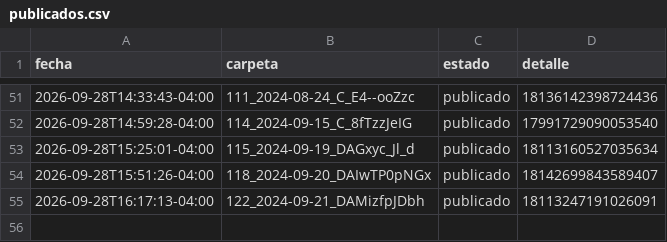
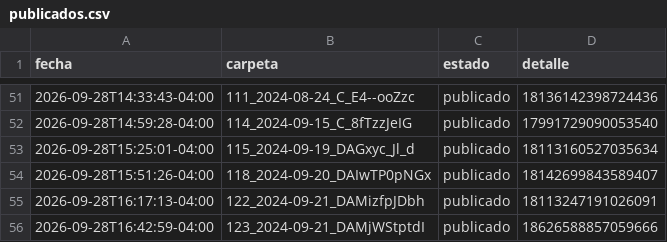
Before and after one commit to brolly30/hatico-reels, a CSV file: publicados.csv, drawn as a sheet; only a part is shown, gaps mark what is left out; the diff names each change by its address in the sheet, - before the commit and + after, or states it on an @@ line.

```diff
--- a/publicados.csv
+++ b/publicados.csv
+row 56: 2026-09-28T16:42:59-04:00 | 123_2024-09-21_DAMjWStptdI | publicado | 18626588857059666
```
